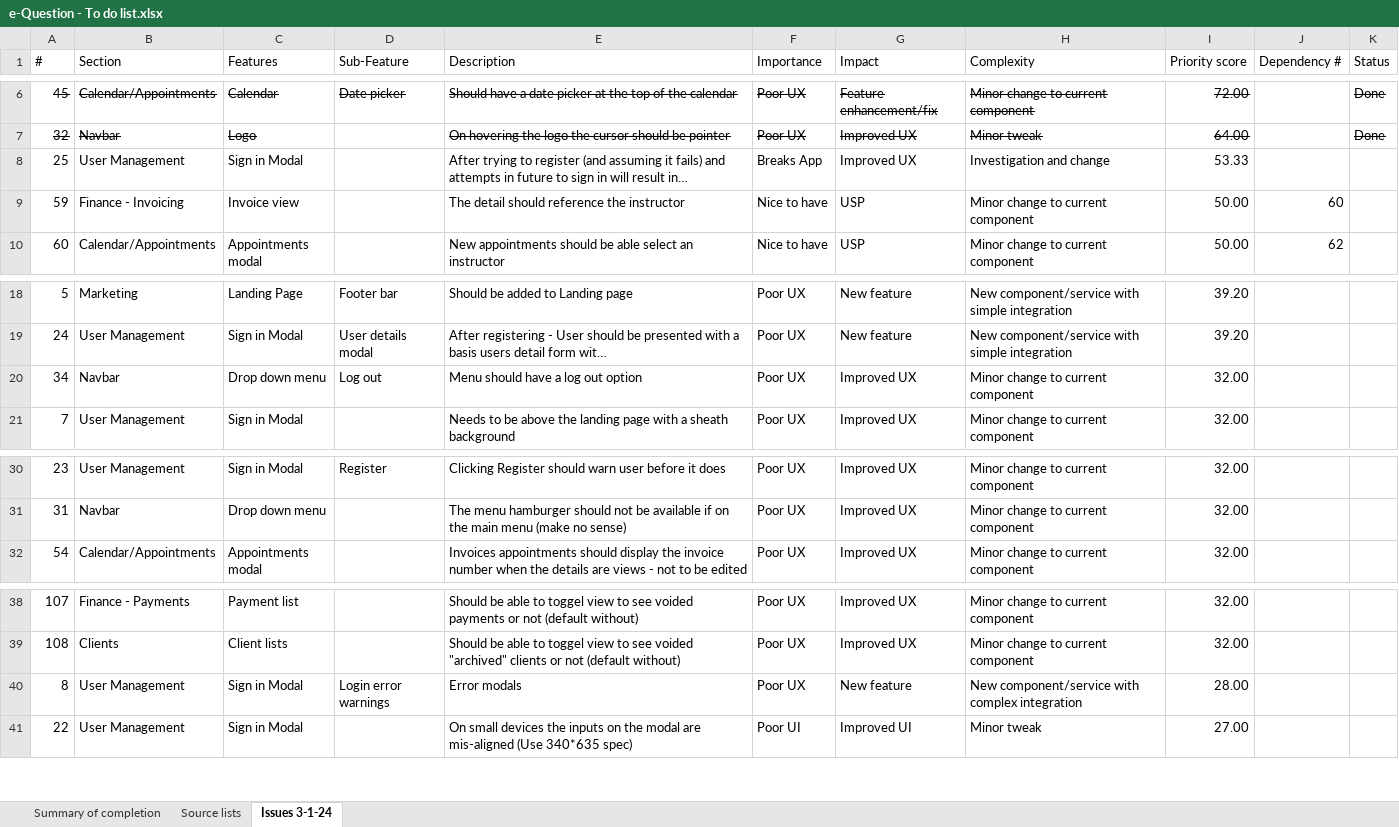
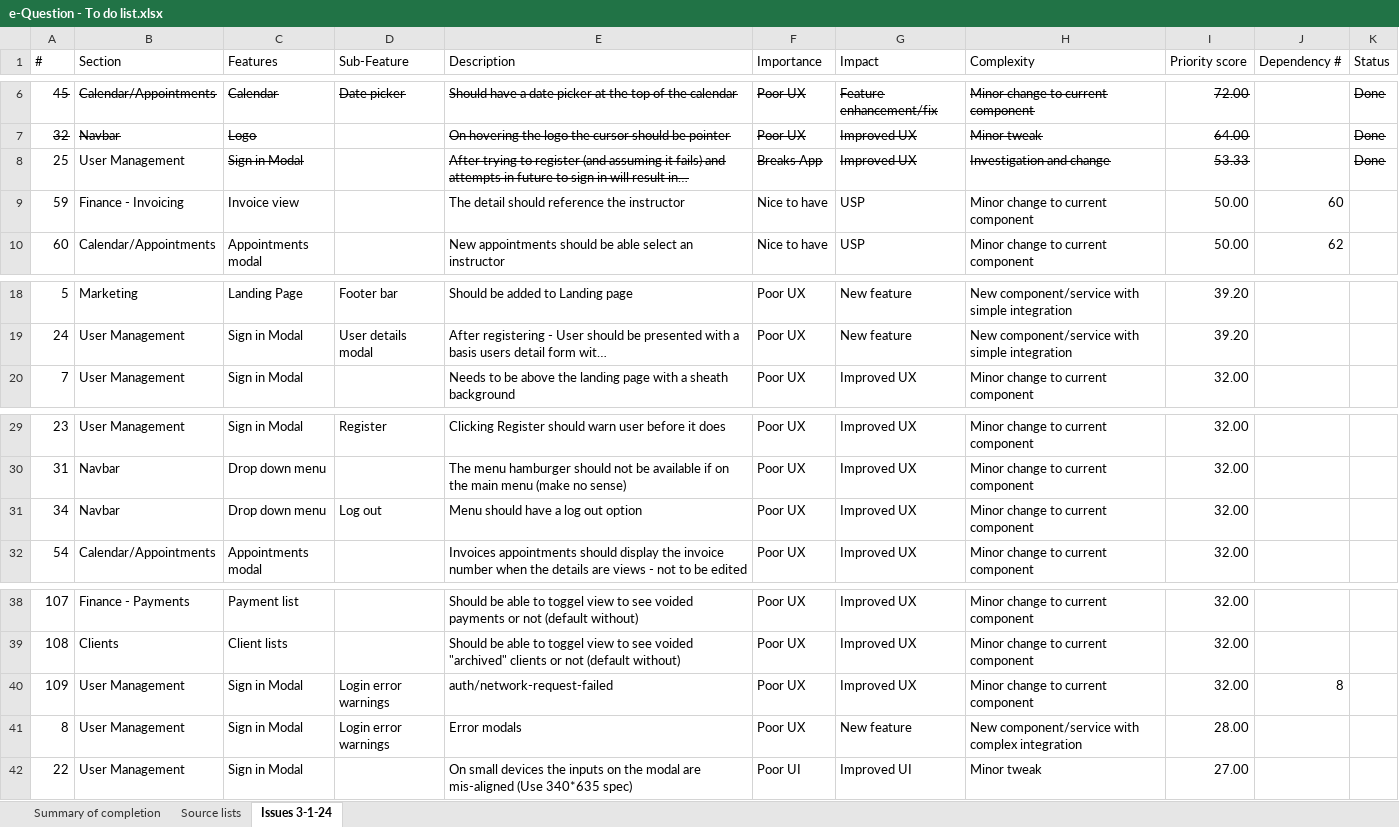
Before and after one commit to SigmaFireFox/SigmaFox, an Excel workbook: e-Question - To do list.xlsx, sheet Issues 3-1-24, drawn as a sheet; only a part is shown, gaps mark what is left out; long unchanged cells end in …; values as stored, in another font and other column widths than the file's, no borders; the diff names each change by its address in the sheet, - before the commit and + after, or states it on an @@ line.

```diff
--- a/e-Question - To do list.xlsx (sheet Issues 3-1-24)
+++ b/e-Question - To do list.xlsx (sheet Issues 3-1-24)
-C8 strikethrough: off
+C8 strikethrough: on
-E8:I8 strikethrough: off
+E8:I8 strikethrough: on
-K8 (Status): (empty)
+K8 (Status): Done
@@ row 20 moved to row 31: 34 @@
+row 40: 109 | User Management | Sign in Modal | Login error warnings | auth/network-request-failed | Poor UX | Improved UX | Minor change to current component | 32.00 | 8
```
Also changed, not shown: formulas that keep their value, 4 other files.
